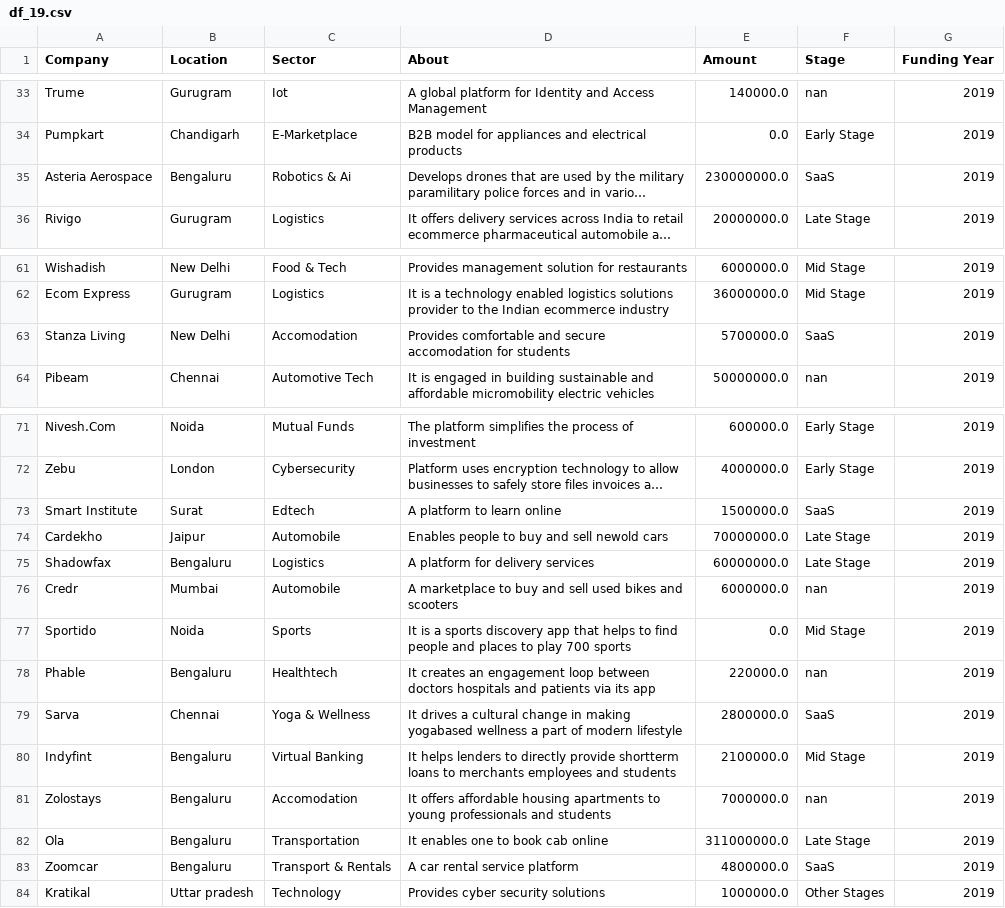
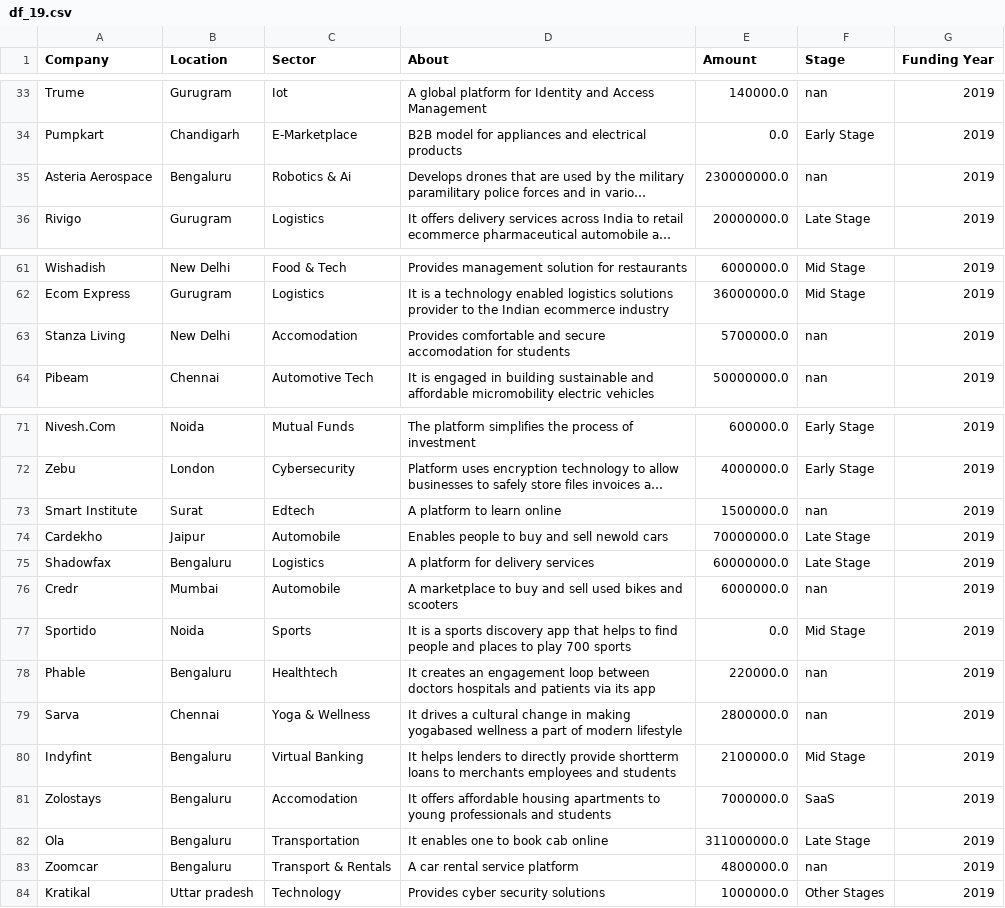
Before and after one commit to DzeBakuEso/stockholm_lp1_colla_project_sprint_1, a CSV file: df_19.csv, drawn as a sheet; only a part is shown, gaps mark what is left out; long unchanged cells end in …; the diff names each change by its address in the sheet, - before the commit and + after, or states it on an @@ line.

```diff
--- a/df_19.csv
+++ b/df_19.csv
-F35 (Stage): SaaS
+F35 (Stage): nan
-F63 (Stage): SaaS
+F63 (Stage): nan
-F73 (Stage): SaaS
+F73 (Stage): nan
-F79 (Stage): SaaS
+F79 (Stage): nan
-F81 (Stage): nan
+F81 (Stage): SaaS
-F83 (Stage): SaaS
+F83 (Stage): nan
```
Also changed, not shown: df18.csv, df_2020.csv, 3 other files.
